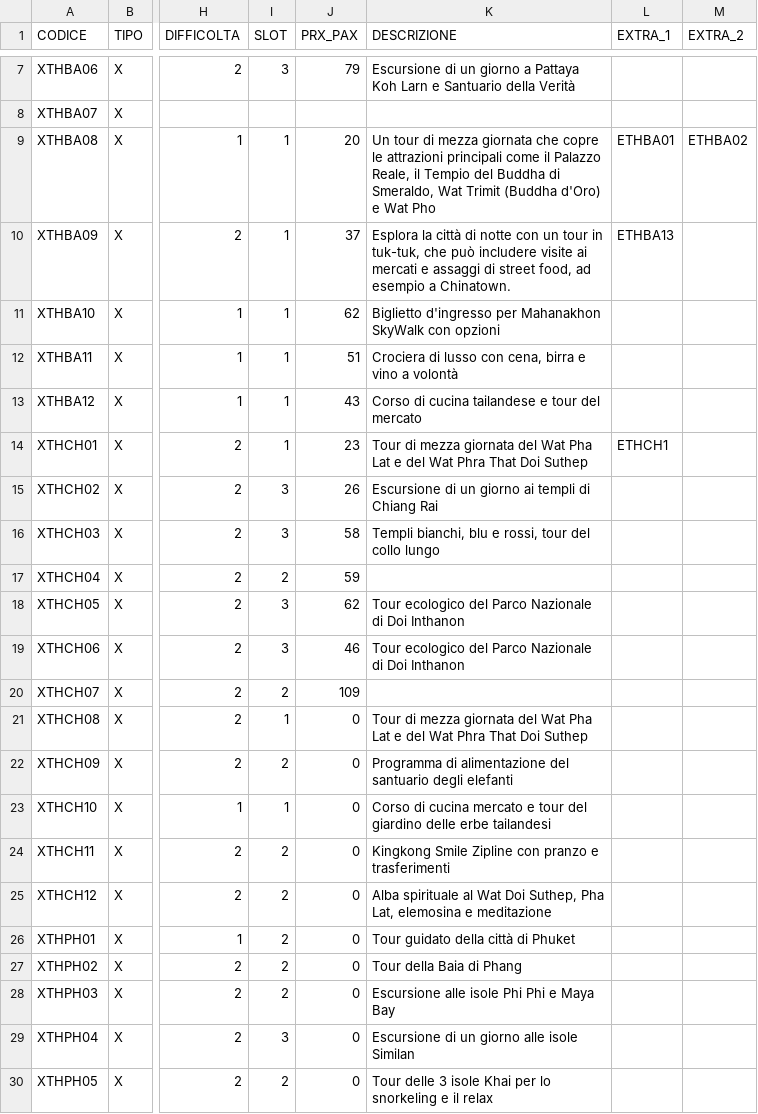
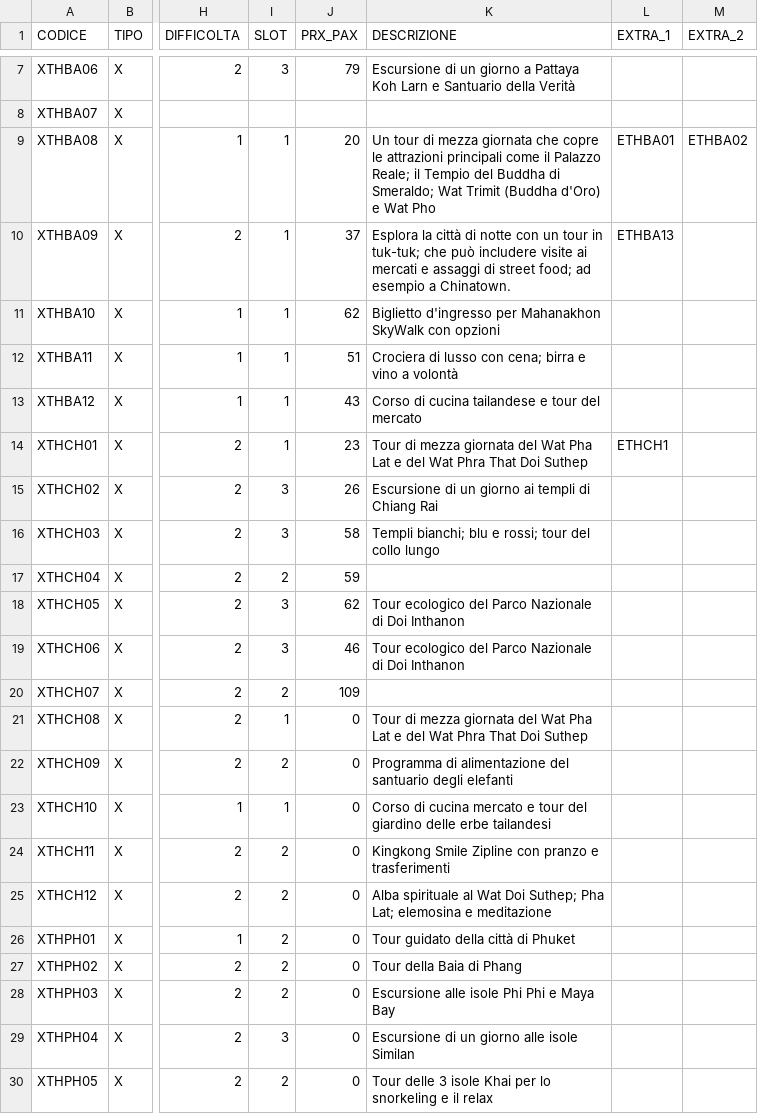
Before and after one commit to SBAM-soft/trave-crew-v.2, a CSV file: public/data/esperienze.csv, drawn as a sheet; only a part is shown, gaps mark what is left out; the diff names each change by its address in the sheet, - before the commit and + after, or states it on an @@ line.

```diff
--- a/public/data/esperienze.csv
+++ b/public/data/esperienze.csv
-K9 (DESCRIZIONE): …il Palazzo Reale, il Tempio del Buddha di Smeraldo, Wat Trimit…
+K9 (DESCRIZIONE): …il Palazzo Reale; il Tempio del Buddha di Smeraldo; Wat Trimit…
-K10 (DESCRIZIONE): …tour in tuk-tuk, che può includere visite ai mercati e assaggi di street food, ad esempio…
+K10 (DESCRIZIONE): …tour in tuk-tuk; che può includere visite ai mercati e assaggi di street food; ad esempio…
-K12 (DESCRIZIONE): …lusso con cena, birra e…
+K12 (DESCRIZIONE): …lusso con cena; birra e…
-K16 (DESCRIZIONE): Templi bianchi, blu e rossi, tour del…
+K16 (DESCRIZIONE): Templi bianchi; blu e rossi; tour del…
-K25 (DESCRIZIONE): …Wat Doi Suthep, Pha Lat, elemosina e…
+K25 (DESCRIZIONE): …Wat Doi Suthep; Pha Lat; elemosina e…
```
Also changed, not shown: public/data/plus.csv, public/data/zone.csv.
